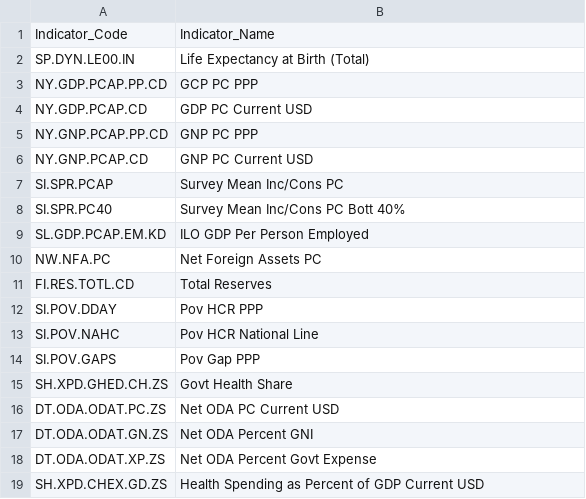
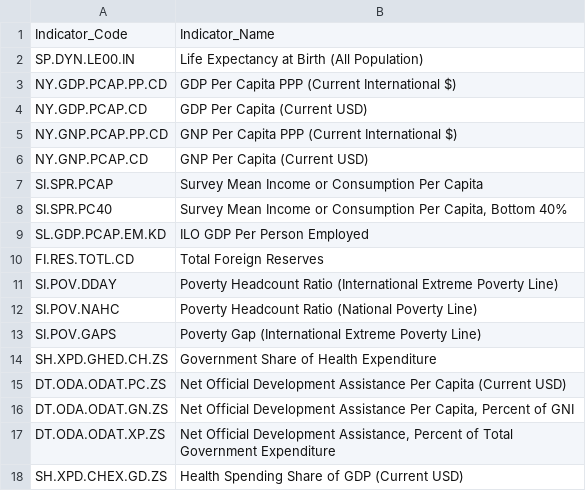
Before and after one commit to ijyliu/ECMA-31330-Project, a CSV file: Input/wb_indicators_list.csv, drawn as a sheet.

Commit message:
full covariates table added

```diff
--- a/Input/wb_indicators_list.csv
+++ b/Input/wb_indicators_list.csv
@@ -1,19 +1,18 @@
 Indicator_Code,Indicator_Name
-SP.DYN.LE00.IN,Life Expectancy at Birth (Total)
-NY.GDP.PCAP.PP.CD,GCP PC PPP
-NY.GDP.PCAP.CD,GDP PC Current USD
-NY.GNP.PCAP.PP.CD,GNP PC PPP
-NY.GNP.PCAP.CD,GNP PC Current USD
-SI.SPR.PCAP,Survey Mean Inc/Cons PC
-SI.SPR.PC40,Survey Mean Inc/Cons PC Bott 40%
+SP.DYN.LE00.IN,Life Expectancy at Birth (All Population)
+NY.GDP.PCAP.PP.CD,GDP Per Capita PPP (Current International $)
+NY.GDP.PCAP.CD,GDP Per Capita (Current USD)
+NY.GNP.PCAP.PP.CD,GNP Per Capita PPP (Current International $)
+NY.GNP.PCAP.CD,GNP Per Capita (Current USD)
+SI.SPR.PCAP,Survey Mean Income or Consumption Per Capita
+SI.SPR.PC40,"Survey Mean Income or Consumption Per Capita, Bottom 40%"
 SL.GDP.PCAP.EM.KD,ILO GDP Per Person Employed
-NW.NFA.PC,Net Foreign Assets PC
-FI.RES.TOTL.CD,Total Reserves
-SI.POV.DDAY,Pov HCR PPP
-SI.POV.NAHC,Pov HCR National Line
-SI.POV.GAPS,Pov Gap PPP
-SH.XPD.GHED.CH.ZS,Govt Health Share
-DT.ODA.ODAT.PC.ZS,Net ODA PC Current USD
-DT.ODA.ODAT.GN.ZS,Net ODA Percent GNI
-DT.ODA.ODAT.XP.ZS,Net ODA Percent Govt Expense
-SH.XPD.CHEX.GD.ZS,Health Spending as Percent of GDP Current USD
+FI.RES.TOTL.CD,Total Foreign Reserves
+SI.POV.DDAY,Poverty Headcount Ratio (International Extreme Poverty Line)
+SI.POV.NAHC,Poverty Headcount Ratio (National Poverty Line)
+SI.POV.GAPS,Poverty Gap (International Extreme Poverty Line)
+SH.XPD.GHED.CH.ZS,Government Share of Health Expenditure
+DT.ODA.ODAT.PC.ZS,Net Official Development Assistance Per Capita (Current USD)
+DT.ODA.ODAT.GN.ZS,"Net Official Development Assistance Per Capita, Percent of GNI"
+DT.ODA.ODAT.XP.ZS,"Net Official Development Assistance, Percent of Total Government Expenditure"
+SH.XPD.CHEX.GD.ZS,Health Spending Share of GDP (Current USD)
```
Also changed, not shown: 16 other files.
